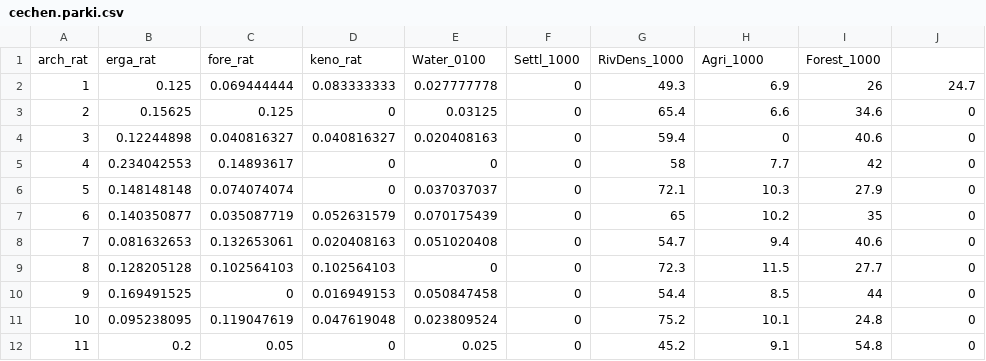
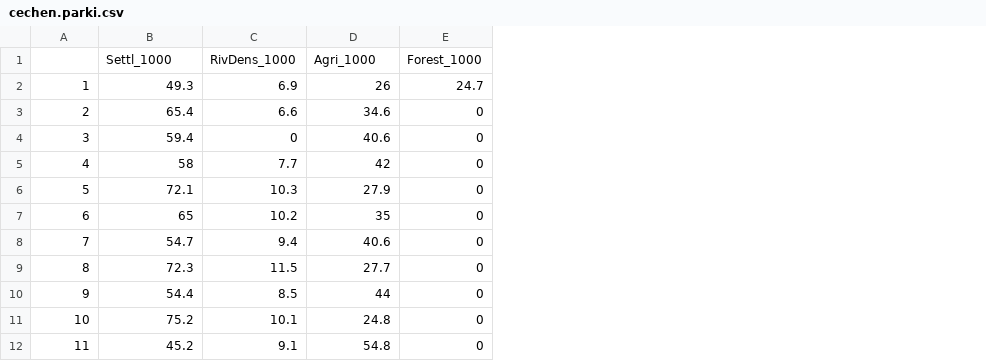
Before and after one commit to mkdyderski/BSS, a CSV file: datasety/cechen.parki.csv, drawn as a sheet; only a part is shown; removed rows and columns are numbered as before the commit, all else as after; the diff names each change by its address in the sheet, - before the commit and + after, or states it on an @@ line.

Commit message:
Add files via upload

```diff
--- a/datasety/cechen.parki.csv
+++ b/datasety/cechen.parki.csv
-column B, rows 2-12: 0.125 | 0.15625 | 0.12244898 | 0.234042553 | 0.148148148 | 0.140350877 | 0.081632653 | 0.128205128 | 0.169491525 | 0.095238095 | 0.2
-column C, rows 2-12: 0.069444444 | 0.125 | 0.040816327 | 0.14893617 | 0.074074074 | 0.035087719 | 0.132653061 | 0.102564103 | 0 | 0.119047619 | 0.05
-column D, rows 2-12: 0.083333333 | 0 | 0.040816327 | 0 | 0 | 0.052631579 | 0.020408163 | 0.102564103 | 0.016949153 | 0.047619048 | 0
-column E, rows 2-12: 0.027777778 | 0.03125 | 0.020408163 | 0 | 0.037037037 | 0.070175439 | 0.051020408 | 0 | 0.050847458 | 0.023809524 | 0.025
-column F, rows 2-12: all 0
-row 1: arch_rat | erga_rat | fore_rat | keno_rat | Water_0100 | Settl_1000 | RivDens_1000 | Agri_1000 | Forest_1000
+row 1:  | Settl_1000 | RivDens_1000 | Agri_1000 | Forest_1000
```
